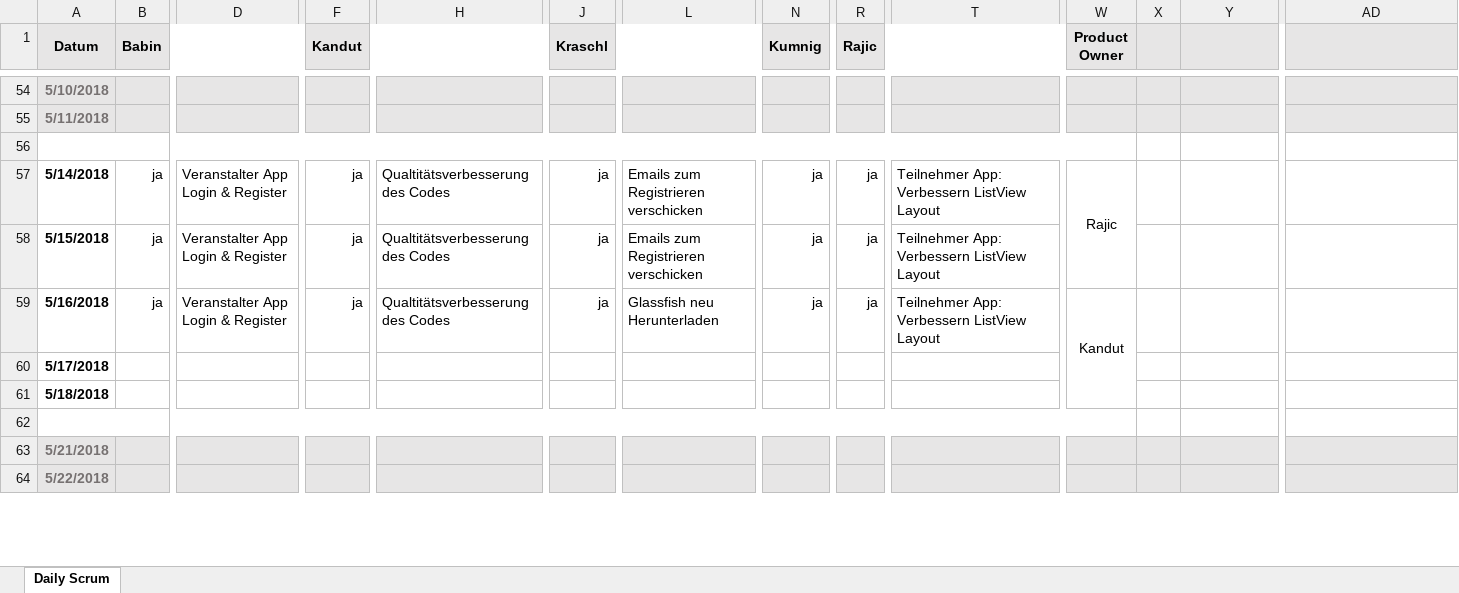
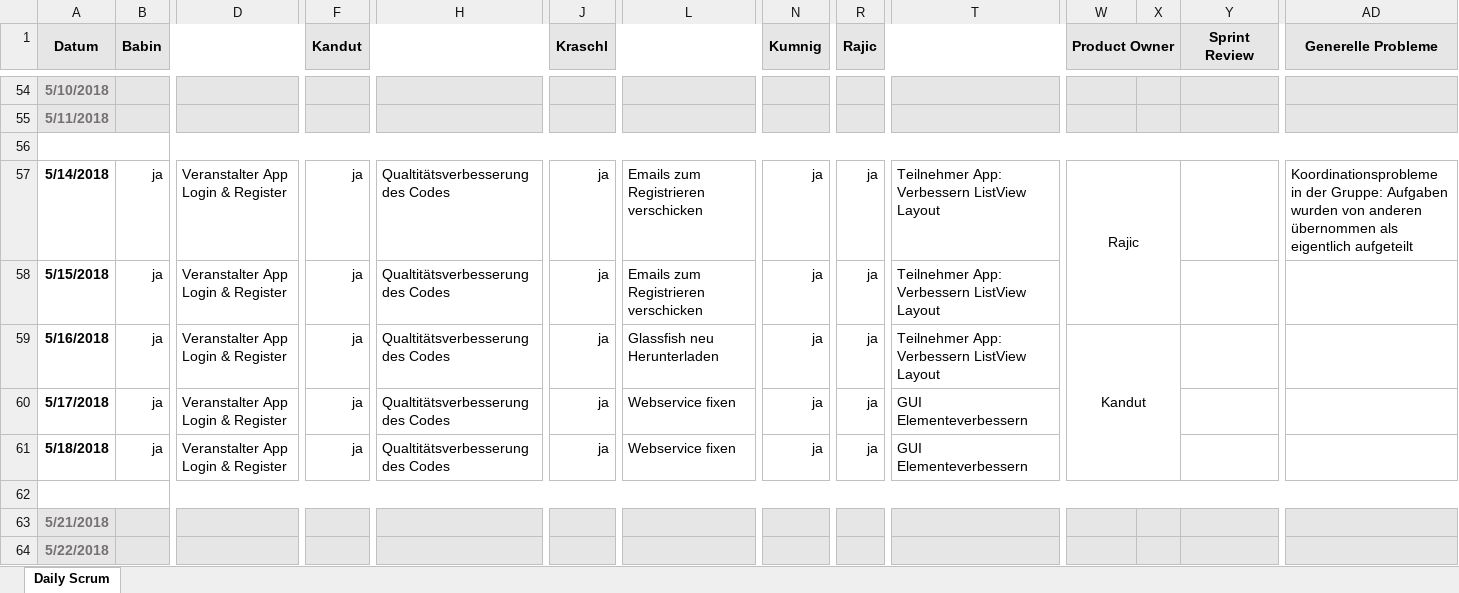
Before and after one commit to AngelikaBabin/Sportverwaltung, an Excel workbook: Documents/Daily_Scrum.xlsx, sheet Daily Scrum, drawn as a sheet; only a part is shown, gaps mark what is left out; values as stored, in another font and other column widths than the file's, no borders; conditional formats not drawn; the diff covers the shown part only; the diff names each change by its address in the sheet, - before the commit and + after, or states it on an @@ line.

Commit message:
Daily Scrum update

```diff
--- a/Documents/Daily_Scrum.xlsx (sheet Daily Scrum)
+++ b/Documents/Daily_Scrum.xlsx (sheet Daily Scrum)
-W1:W2 merged
+W1:X2 merged
-Y1: (empty)
+Y1: Sprint Review
+Y1:Z2 merged
-AD1: (empty)
+AD1: Generelle Probleme
+AD1:AD2 merged
-A56:W56 merged
+A56:AD56 merged
-W57:W58 merged
+W57:X58 merged
-AD57 (Generelle Probleme): (empty)
+AD57 (Generelle Probleme): Koordinationsprobleme in der Gruppe: Aufgaben wurden von anderen übernommen als eigentlich aufgeteilt
-W59:W61 merged
+W59:X61 merged
-B60:B61 (Babin): (empty)
+B60:B61 (Babin): ja
-D60:D61: (empty)
+D60:D61: Veranstalter App Login & Register
-F60:F61 (Kandut): (empty)
+F60:F61 (Kandut): ja
-H60:H61: (empty)
+H60:H61: Qualtitätsverbesserung des Codes
-J60:J61 (Kraschl): (empty)
+J60:J61 (Kraschl): ja
-L60:L61: (empty)
+L60:L61: Webservice fixen
-N60:N61 (Kumnig): (empty)
+N60:N61 (Kumnig): ja
-R60:R61 (Rajic): (empty)
+R60:R61 (Rajic): ja
-T60:T61: (empty)
+T60:T61: GUI Elementeverbessern
-A62:W62 merged
+A62:AD62 merged
```
Also changed, not shown: 3 edited cells and merged cells elsewhere in this sheet.
